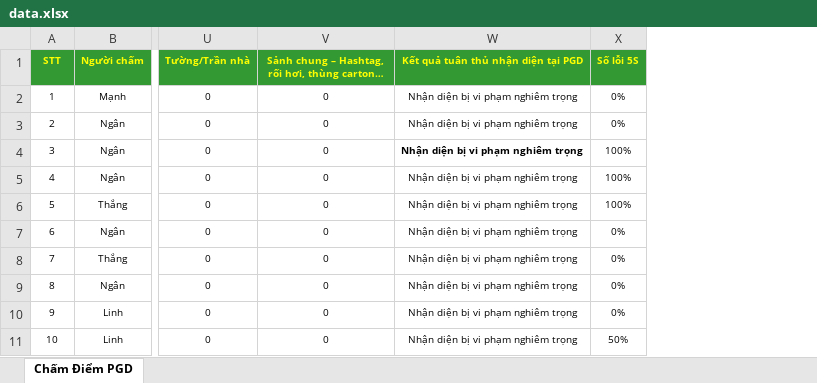
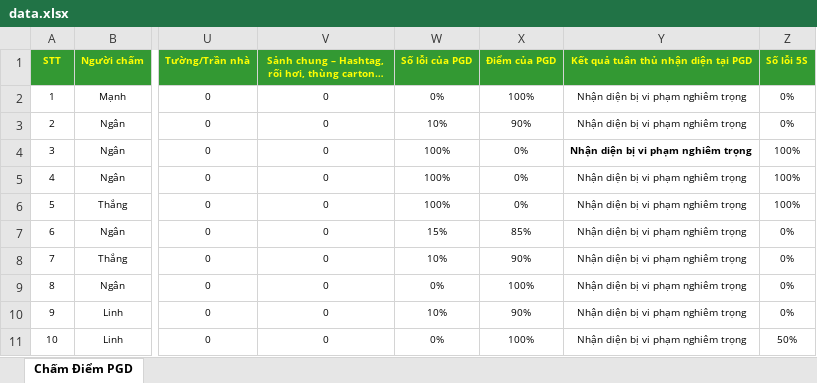
Before and after one commit to Manhmamanh/f88-dashboard, an Excel workbook: data.xlsx, sheet Chấm Điểm PGD, drawn as a sheet; only a part is shown, gaps mark what is left out; values as stored, in another font and other column widths than the file's, no borders; conditional formats not drawn; the diff names each change by its address in the sheet, - before the commit and + after, or states it on an @@ line.

Commit message:
Cập nhật dữ liệu (978 dòng) qua trang admin

```diff
--- a/data.xlsx (sheet Chấm Điểm PGD)
+++ b/data.xlsx (sheet Chấm Điểm PGD)
+column W (Số lỗi của PGD), rows 2-11: 0% | 10% | 100% | 100% | 100% | 15% | 10% | 0% | 10% | 0%
+column X (Điểm của PGD), rows 2-11: 100% | 90% | 0% | 0% | 0% | 85% | 90% | 100% | 90% | 100%
```
Also changed, not shown: formulas that keep their value.
